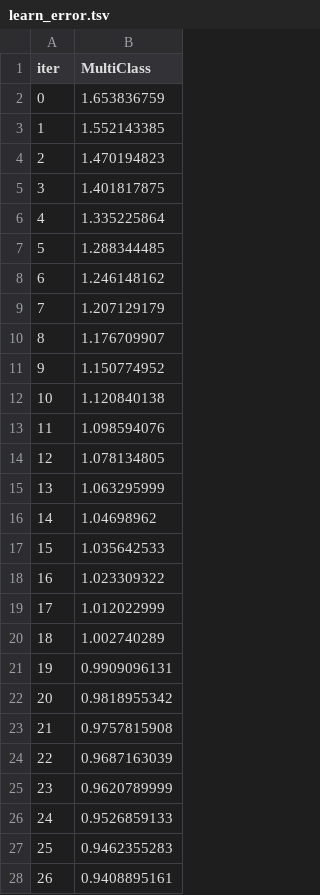
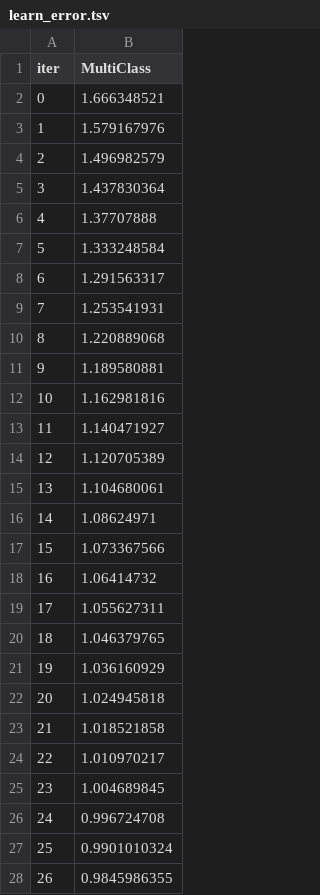
Before and after one commit to vtakoy/vtakoy, a TSV file: Homework9 ML/catboost_info/learn_error.tsv, drawn as a sheet; only a part is shown; the diff covers the shown part only.

```diff
--- a/Homework9 ML/catboost_info/learn_error.tsv
+++ b/Homework9 ML/catboost_info/learn_error.tsv
@@ -1,28 +1,28 @@
 iter	MultiClass
-0	1.653836759
-1	1.552143385
-2	1.470194823
-3	1.401817875
-4	1.335225864
-5	1.288344485
-6	1.246148162
-7	1.207129179
-8	1.176709907
-9	1.150774952
-10	1.120840138
-11	1.098594076
-12	1.078134805
-13	1.063295999
-14	1.04698962
-15	1.035642533
-16	1.023309322
-17	1.012022999
-18	1.002740289
-19	0.9909096131
-20	0.9818955342
-21	0.9757815908
-22	0.9687163039
-23	0.9620789999
-24	0.9526859133
-25	0.9462355283
-26	0.9408895161
+0	1.666348521
+1	1.579167976
+2	1.496982579
+3	1.437830364
+4	1.37707888
+5	1.333248584
+6	1.291563317
+7	1.253541931
+8	1.220889068
+9	1.189580881
+10	1.162981816
+11	1.140471927
+12	1.120705389
+13	1.104680061
+14	1.08624971
+15	1.073367566
+16	1.06414732
+17	1.055627311
+18	1.046379765
+19	1.036160929
+20	1.024945818
+21	1.018521858
+22	1.010970217
+23	1.004689845
+24	0.996724708
+25	0.9901010324
+26	0.9845986355
```
Also changed, not shown: 173 edited cells elsewhere in this file, Homework9 ML/catboost_info/time_left.tsv, 8 other files.
